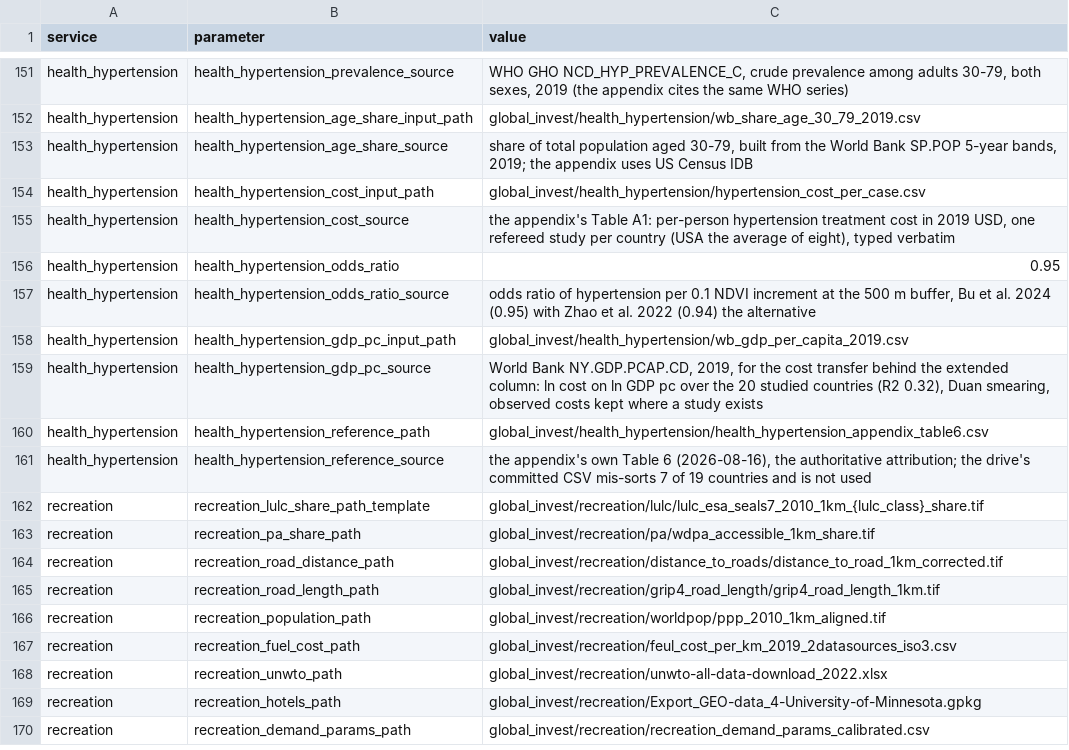
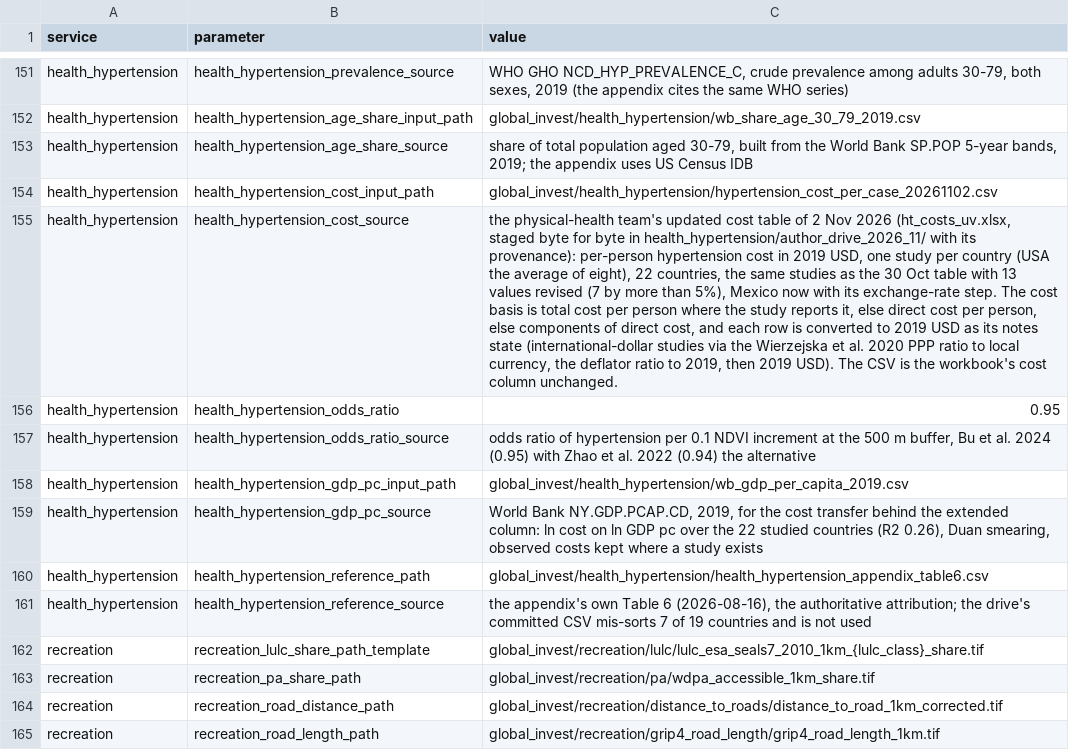
Before and after one commit to NatCapTEEMs/global_invest_dev, a CSV file: global_invest/input_template/es_parameters.csv, drawn as a sheet; only a part is shown, gaps mark what is left out; the shorter side is filled out with more unchanged rows; the diff names each change by its address in the sheet, - before the commit and + after, or states it on an @@ line.

Commit message:
health_hypertension: price at the updated cost table
- The cost input is the physical-health team's updated per-case table (22 studies), staged
  byte for byte, and the cost transfer is refitted on it.
- The test and method note follow.

```diff
--- a/global_invest/input_template/es_parameters.csv
+++ b/global_invest/input_template/es_parameters.csv
-C154 (value): global_invest/health_hypertension/hypertension_cost_per_case.csv
+C154 (value): global_invest/health_hypertension/hypertension_cost_per_case_20261102.csv
-C155 (value): the appendix's Table A1: per-person hypertension treatment cost in 2019 USD, one refereed study per country (USA the average of eight), typed verbatim
+C155 (value): the physical-health team's updated cost table of 2 Nov 2026 (ht_costs_uv.xlsx, staged byte for byte in health_hypertension/author_drive_2026_11/ with its provenance): per-person hypertension cost in 2019 USD, one study per country (USA the average of eight), 22 countries, the same studies as the 30 Oct table with 13 values revised (7 by more than 5%), Mexico now with its exchange-rate step. The cost basis is total cost per person where the study reports it, else direct cost per person, else components of direct cost, and each row is converted to 2019 USD as its notes state (international-dollar studies via the Wierzejska et al. 2020 PPP ratio to local currency, the deflator ratio to 2019, then 2019 USD). The CSV is the workbook's cost column unchanged.
-C159 (value): …over the 20 studied countries (R2 0.32), Duan smearing,…
+C159 (value): …over the 22 studied countries (R2 0.26), Duan smearing,…
```
Also changed, not shown: 3 other files.
